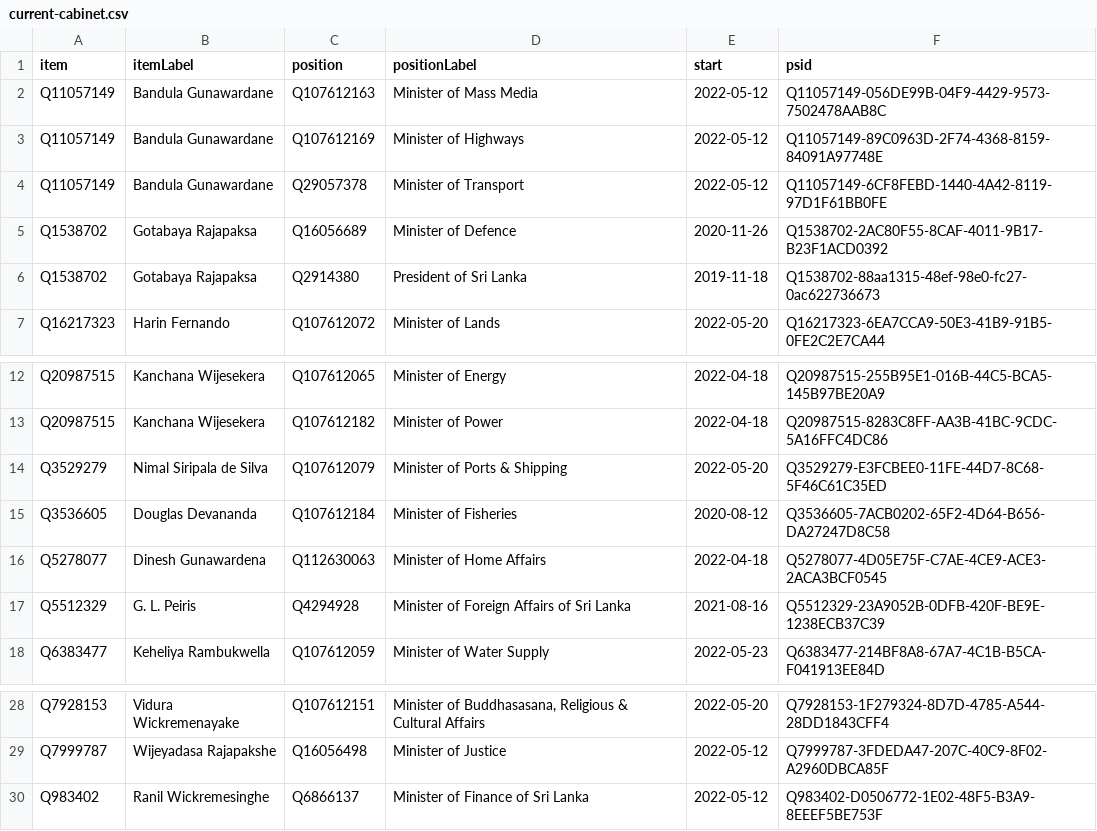
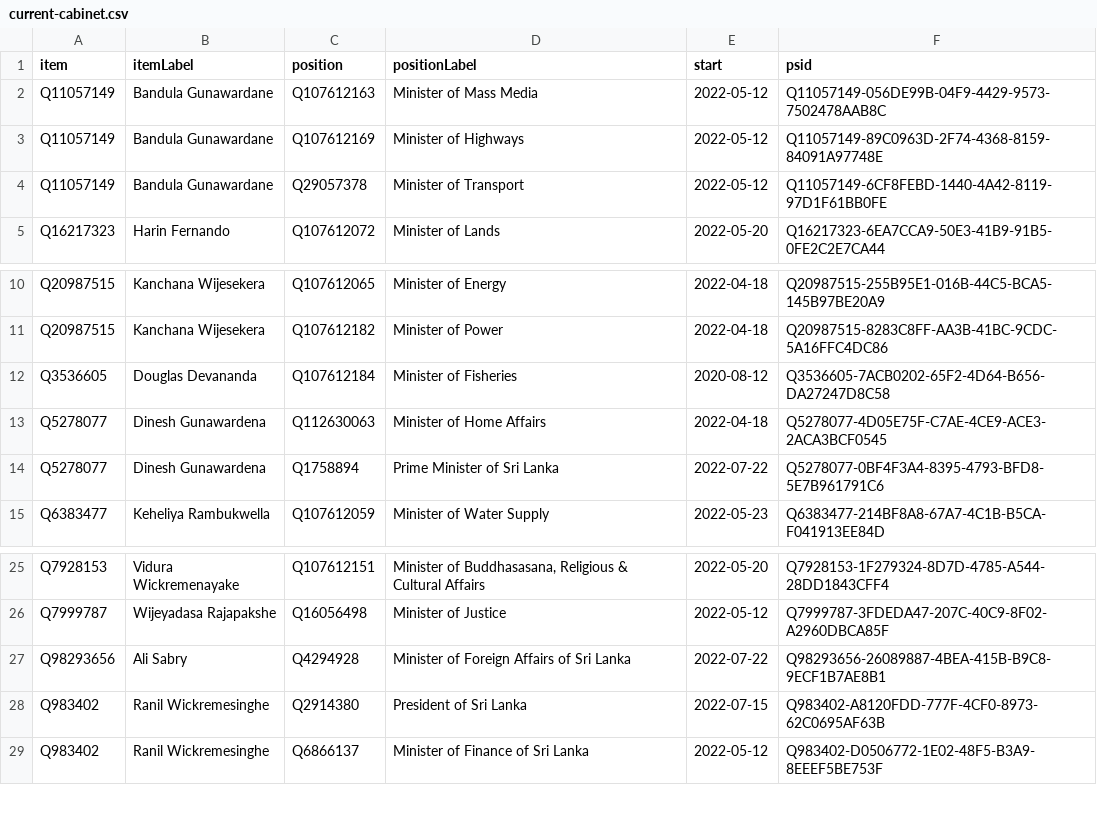
Before and after one commit to every-politician-scrapers/sri-lanka-cabinet, a CSV file: wikidata/results/current-cabinet.csv, drawn as a sheet; only a part is shown, gaps mark what is left out; removed rows and columns are numbered as before the commit, all else as after; the diff names each change by its address in the sheet, - before the commit and + after, or states it on an @@ line.

```diff
--- a/wikidata/results/current-cabinet.csv
+++ b/wikidata/results/current-cabinet.csv
-row 5: Q1538702 | Gotabaya Rajapaksa | Q16056689 | Minister of Defence | 2020-11-26 | Q1538702-2AC80F55-8CAF-4011-9B17-B23F1ACD0392
-row 6: Q1538702 | Gotabaya Rajapaksa | Q2914380 | President of Sri Lanka | 2019-11-18 | Q1538702-88aa1315-48ef-98e0-fc27-0ac622736673
-row 14: Q3529279 | Nimal Siripala de Silva | Q107612079 | Minister of Ports & Shipping | 2022-05-20 | Q3529279-E3FCBEE0-11FE-44D7-8C68-5F46C61C35ED
-row 17: Q5512329 | G. L. Peiris | Q4294928 | Minister of Foreign Affairs of Sri Lanka | 2021-08-16 | Q5512329-23A9052B-0DFB-420F-BE9E-1238ECB37C39
+row 14: Q5278077 | Dinesh Gunawardena | Q1758894 | Prime Minister of Sri Lanka | 2022-07-22 | Q5278077-0BF4F3A4-8395-4793-BFD8-5E7B961791C6
+row 27: Q98293656 | Ali Sabry | Q4294928 | Minister of Foreign Affairs of Sri Lanka | 2022-07-22 | Q98293656-26089887-4BEA-415B-B9C8-9ECF1B7AE8B1
+row 28: Q983402 | Ranil Wickremesinghe | Q2914380 | President of Sri Lanka | 2022-07-15 | Q983402-A8120FDD-777F-4CF0-8973-62C0695AF63B
```
Also changed, not shown: wikidata/results/all-cabinets.csv.
